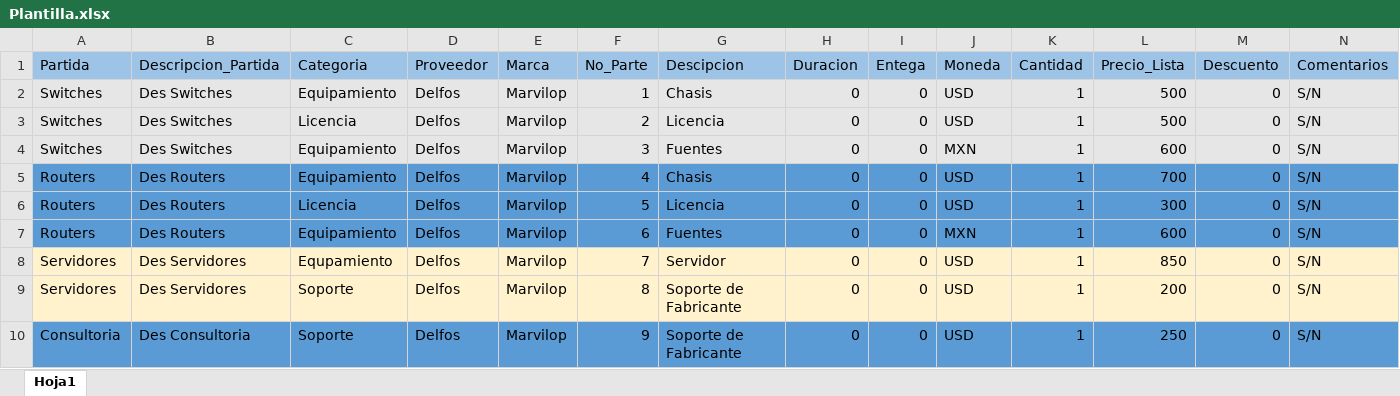
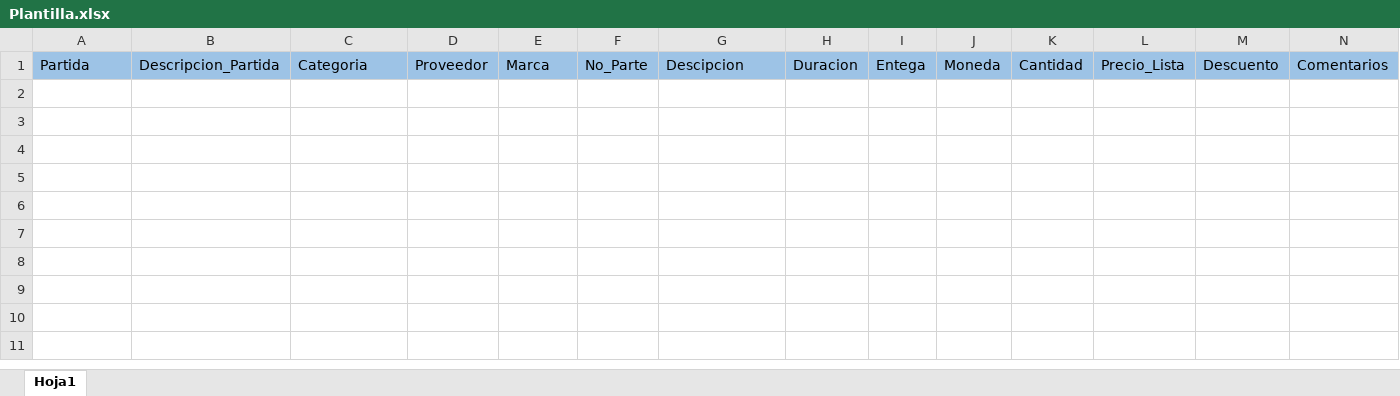
Before and after one commit to Herberth94/apiCotizador, an Excel workbook: src/Componentes/Manuales/Plantilla.xlsx, sheet Hoja1, drawn as a sheet; values as stored, in another font and other column widths than the file's, no borders; the diff names each change by its address in the sheet, - before the commit and + after, or states it on an @@ line.

Commit message:
manuales agregados

```diff
--- a/src/Componentes/Manuales/Plantilla.xlsx (sheet Hoja1)
+++ b/src/Componentes/Manuales/Plantilla.xlsx (sheet Hoja1)
-row 2: Switches | Des Switches | Equipamiento | Delfos | Marvilop | 1 | Chasis | 0 | 0 | USD | 1 | 500 | 0 | S/N
-row 3: Switches | Des Switches | Licencia | Delfos | Marvilop | 2 | Licencia | 0 | 0 | USD | 1 | 500 | 0 | S/N
-row 4: Switches | Des Switches | Equipamiento | Delfos | Marvilop | 3 | Fuentes | 0 | 0 | MXN | 1 | 600 | 0 | S/N
-row 5: Routers | Des Routers | Equipamiento | Delfos | Marvilop | 4 | Chasis | 0 | 0 | USD | 1 | 700 | 0 | S/N
-row 6: Routers | Des Routers | Licencia | Delfos | Marvilop | 5 | Licencia | 0 | 0 | USD | 1 | 300 | 0 | S/N
-row 7: Routers | Des Routers | Equipamiento | Delfos | Marvilop | 6 | Fuentes | 0 | 0 | MXN | 1 | 600 | 0 | S/N
-row 8: Servidores | Des Servidores | Equpamiento | Delfos | Marvilop | 7 | Servidor | 0 | 0 | USD | 1 | 850 | 0 | S/N
-row 9: Servidores | Des Servidores | Soporte | Delfos | Marvilop | 8 | Soporte de Fabricante | 0 | 0 | USD | 1 | 200 | 0 | S/N
-row 10: Consultoria | Des Consultoria | Soporte | Delfos | Marvilop | 9 | Soporte de Fabricante | 0 | 0 | USD | 1 | 250 | 0 | S/N
```
Also changed, not shown: 5 other files.
